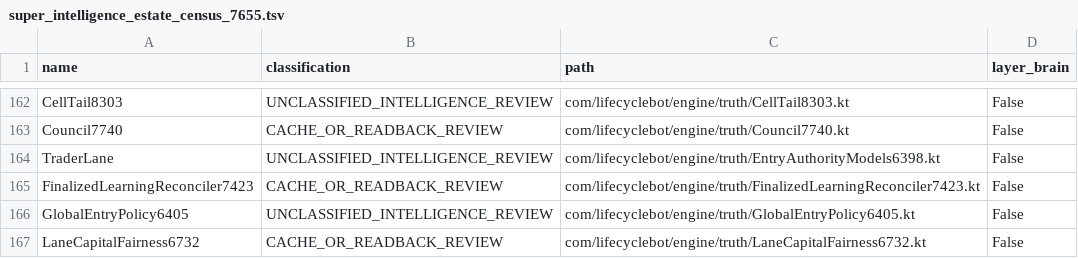
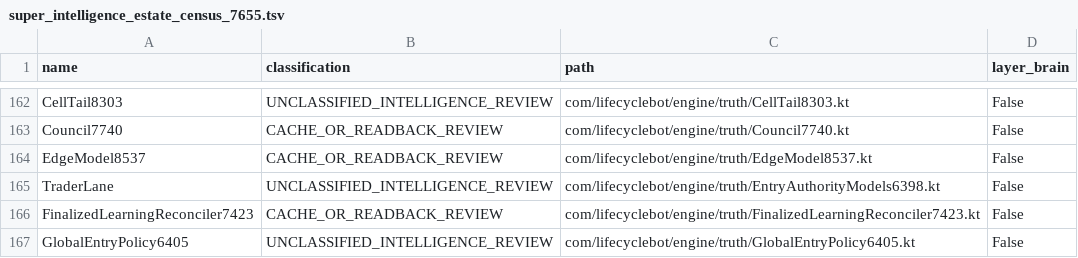
Before and after one commit to shaunhayes333-stack/lifecycle-bot, a TSV file: lifecycle_apk/audits/super_intelligence_estate_census_7655.tsv, drawn as a sheet; only a part is shown, gaps mark what is left out; the shorter side is filled out with more unchanged rows.

```diff
--- a/lifecycle_apk/audits/super_intelligence_estate_census_7655.tsv
+++ b/lifecycle_apk/audits/super_intelligence_estate_census_7655.tsv
@@ -163,2 +163,3 @@ CellTail8303	UNCLASSIFIED_INTELLIGENCE_REVIEW	com/lifecyclebot/engine/truth/Cell
 Council7740	CACHE_OR_READBACK_REVIEW	com/lifecyclebot/engine/truth/Council7740.kt	False
+EdgeModel8537	CACHE_OR_READBACK_REVIEW	com/lifecyclebot/engine/truth/EdgeModel8537.kt	False
 TraderLane	UNCLASSIFIED_INTELLIGENCE_REVIEW	com/lifecyclebot/engine/truth/EntryAuthorityModels6398.kt	False
```
Also changed, not shown: 15 other files.
